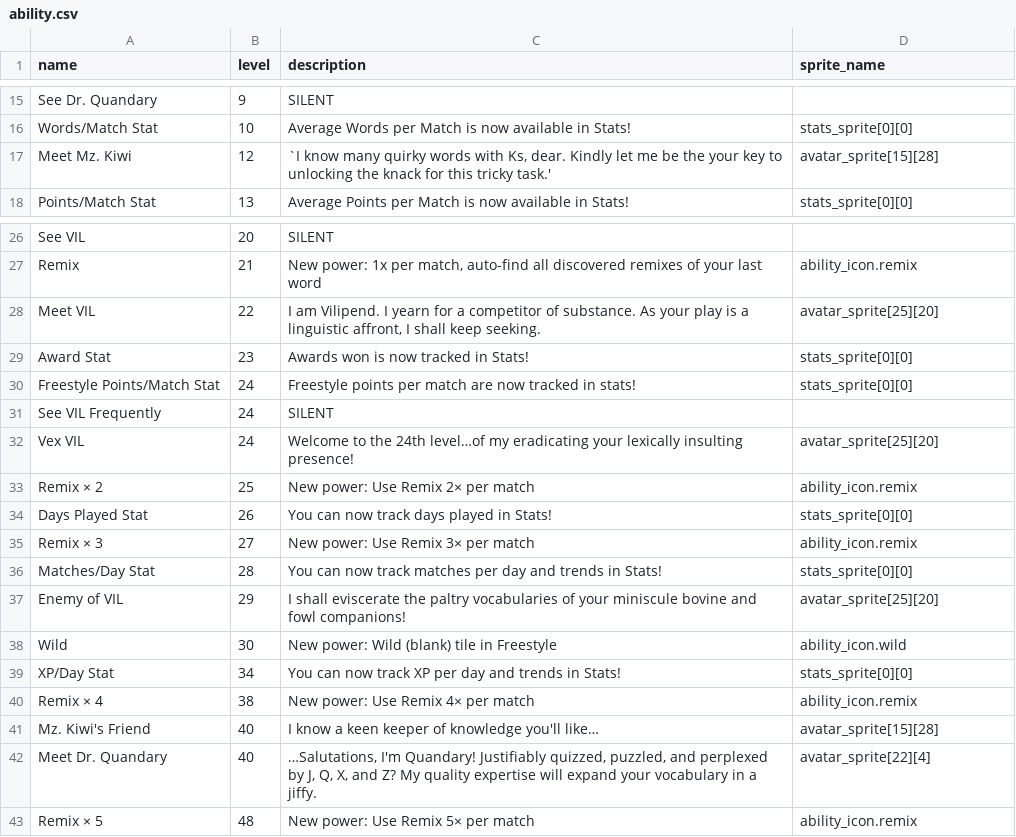
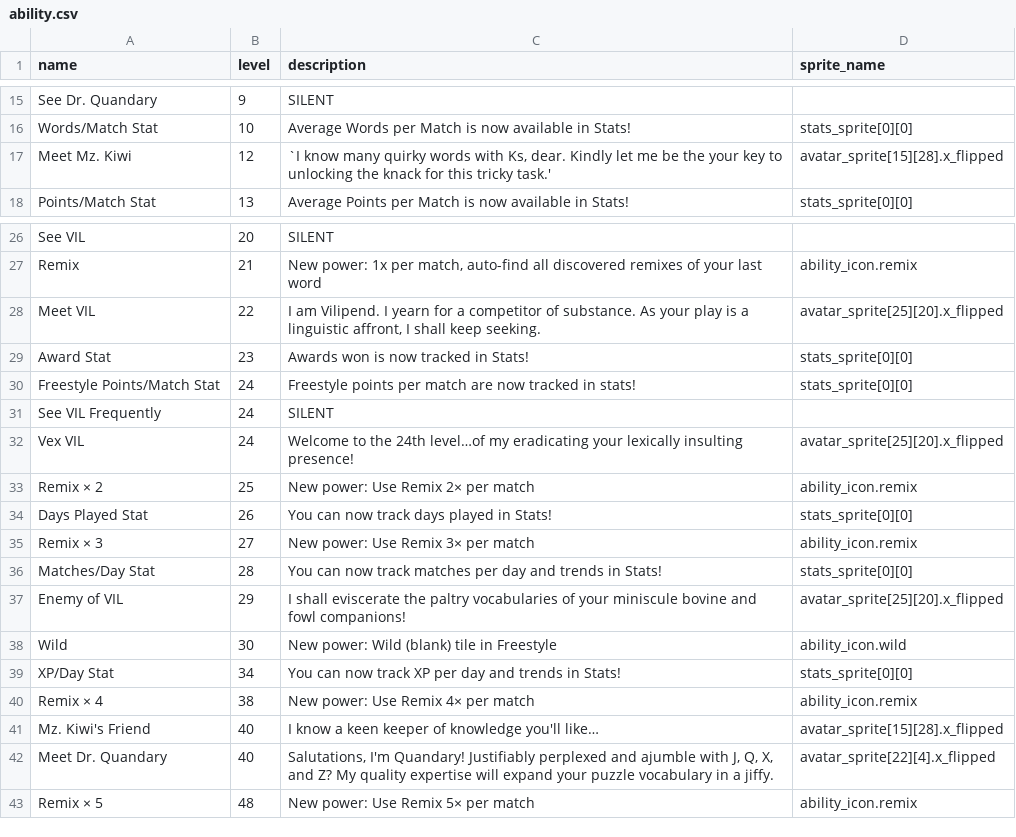
Before and after one commit to morgan3d/quadplay, a CSV file: games/find_word/ability.csv, drawn as a sheet; only a part is shown, gaps mark what is left out.

```diff
--- a/games/find_word/ability.csv
+++ b/games/find_word/ability.csv
@@ -16,3 +16,3 @@ See Dr. Quandary,9,SILENT,
 Words/Match Stat,10,Average Words per Match is now available in Stats!,stats_sprite[0][0]
-"Meet Mz. Kiwi",12,"`I know many quirky words with Ks, dear. Kindly let me be the your key to unlocking the knack for this tricky task.'",avatar_sprite[15][28]
+"Meet Mz. Kiwi",12,"`I know many quirky words with Ks, dear. Kindly let me be the your key to unlocking the knack for this tricky task.'",avatar_sprite[15][28].x_flipped
 Points/Match Stat,13,Average Points per Match is now available in Stats!,stats_sprite[0][0]
@@ -27,3 +27,3 @@ See VIL,20,SILENT,
 Remix,21,"New power: 1x per match, auto-find all discovered remixes of your last word",ability_icon.remix
-Meet VIL,22,"I am Vilipend. I yearn for a competitor of substance. As your play is a linguistic affront, I shall keep seeking.",avatar_sprite[25][20]
+Meet VIL,22,"I am Vilipend. I yearn for a competitor of substance. As your play is a linguistic affront, I shall keep seeking.",avatar_sprite[25][20].x_flipped
 Award Stat,23,"Awards won is now tracked in Stats!",stats_sprite[0][0]
@@ -31,3 +31,3 @@ Freestyle Points/Match Stat,24,"Freestyle points per match are now tracked in st
 See VIL Frequently,24,SILENT,
-Vex VIL,24,"Welcome to the 24th level…of my eradicating your lexically insulting presence!",avatar_sprite[25][20]
+Vex VIL,24,"Welcome to the 24th level…of my eradicating your lexically insulting presence!",avatar_sprite[25][20].x_flipped
 Remix × 2,25,"New power: Use Remix 2× per match",ability_icon.remix
@@ -36,3 +36,3 @@ Remix × 3,27,"New power: Use Remix 3× per match",ability_icon.remix
 Matches/Day Stat,28,"You can now track matches per day and trends in Stats!",stats_sprite[0][0]
-Enemy of VIL,29,"I shall eviscerate the paltry vocabularies of your miniscule bovine and fowl companions!",avatar_sprite[25][20]
+Enemy of VIL,29,"I shall eviscerate the paltry vocabularies of your miniscule bovine and fowl companions!",avatar_sprite[25][20].x_flipped
 Wild,30,"New power: Wild (blank) tile in Freestyle",ability_icon.wild
@@ -40,4 +40,4 @@ XP/Day Stat,34,"You can now track XP per day and trends in Stats!",stats_sprite[
 Remix × 4,38,"New power: Use Remix 4× per match",ability_icon.remix
-"Mz. Kiwi's Friend",40,"I know a keen keeper of knowledge you'll like…",avatar_sprite[15][28]
-Meet Dr. Quandary,40,"…Salutations, I'm Quandary! Justifiably quizzed, puzzled, and perplexed by J, Q, X, and Z? My quality expertise will expand your vocabulary in a jiffy.",avatar_sprite[22][4]
+"Mz. Kiwi's Friend",40,"I know a keen keeper of knowledge you'll like…",avatar_sprite[15][28].x_flipped
+Meet Dr. Quandary,40,"Salutations, I'm Quandary! Justifiably perplexed and ajumble with J, Q, X, and Z? My quality expertise will expand your puzzle vocabulary in a jiffy.",avatar_sprite[22][4].x_flipped
 Remix × 5,48,"New power: Use Remix 5× per match",ability_icon.remix
```
Also changed, not shown: 6 other files.
